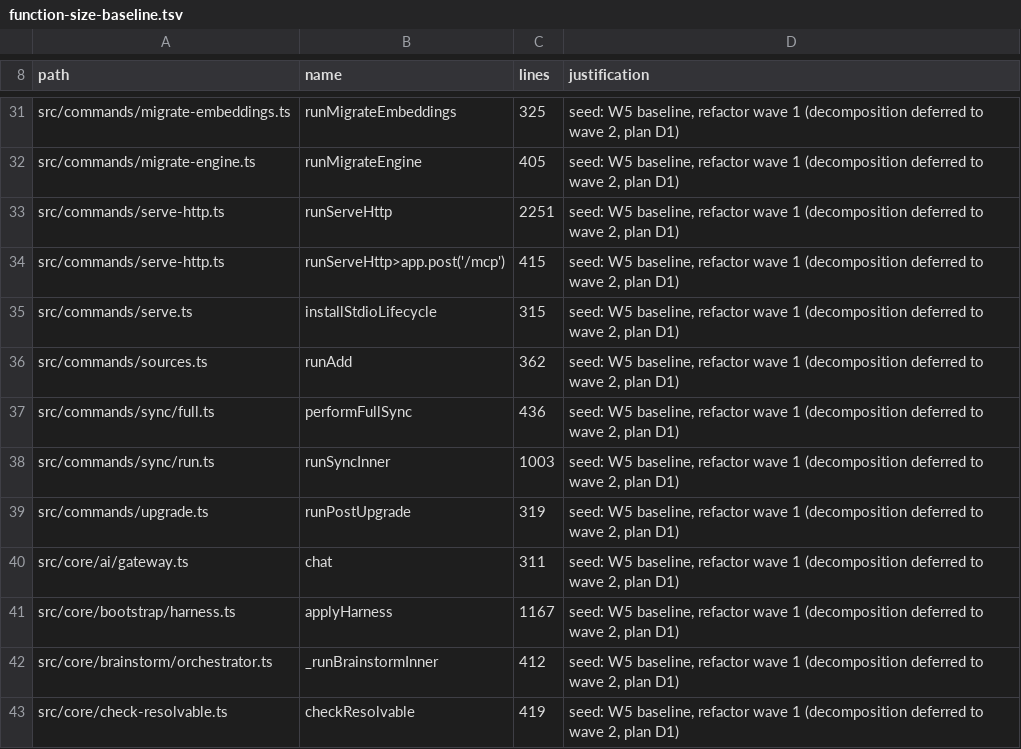
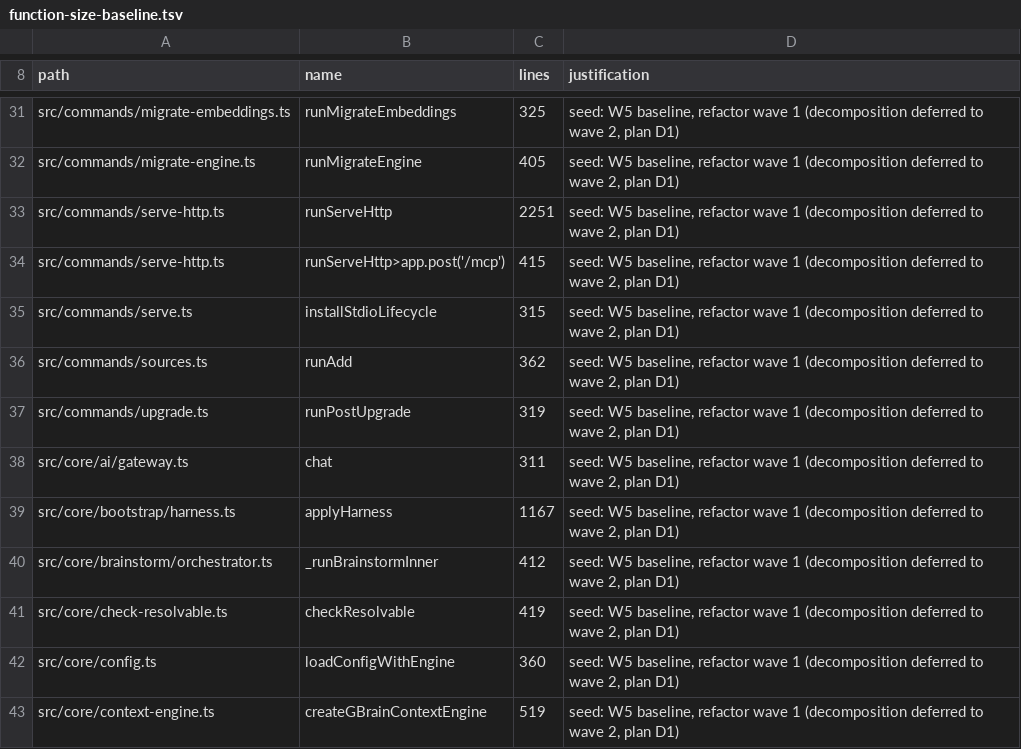
Before and after one commit to Margok1987/gbrain, a TSV file: scripts/function-size-baseline.tsv, drawn as a sheet; only a part is shown, gaps mark what is left out; the shorter side is filled out with more unchanged rows.

Commit message:
refactor(sync): runSyncInner flag parsing to sync/args.ts; decompose runSyncInner and performFullSync
Refactor wave 1, W4 sync step 4 (C17).

- sync/args.ts: printSyncHelp, parseSyncFlags (flags read before the
  --break-lock branch) and parseSyncFanoutFlags (after it). Parsing is
  split exactly where master ran --break-lock, so a --break-lock run still
  exits before later flags are validated; every message and exit code is
  unchanged.
- run.ts: runSyncInner (1,003 -> 72 lines) is trigger, help, parse,
  runSyncBreakLock, resolveCliSyncSource, the --skip-failed pre-ack (kept
  in runSyncInner; test/sync-failures.test.ts pins it in this file), then
  runSyncAll (dispatchSyncAll, emitSyncAllEnvelope) or runSingleSourceSync
  (one run or --watch).
- full.ts: performFullSync (436 -> 177 lines) calls fullSyncDryRun,
  reportBlockedFullSync and reconcileFullSyncDeletes.

Blocks move verbatim (re-indented); the only textual edits are the new
call sites, parameter destructuring that keeps each block's local names,
and the --all envelope reading costGate from its parameter. Longest
remaining functions: runSyncAll 267, runSingleSourceSync 198, performFullSync
177, reconcileFullSyncDeletes 174. Baseline rows for runSyncInner and
performFullSync removed. src/core/cli-flag-registry.generated.ts is
byte-identical (freshness guard in verify; generator already scans
src/commands/sync/).

```diff
--- a/scripts/function-size-baseline.tsv
+++ b/scripts/function-size-baseline.tsv
@@ -36,4 +36,2 @@ src/commands/serve.ts	installStdioLifecycle	315	seed: W5 baseline, refactor wave
 src/commands/sources.ts	runAdd	362	seed: W5 baseline, refactor wave 1 (decomposition deferred to wave 2, plan D1)
-src/commands/sync/full.ts	performFullSync	436	seed: W5 baseline, refactor wave 1 (decomposition deferred to wave 2, plan D1)
-src/commands/sync/run.ts	runSyncInner	1003	seed: W5 baseline, refactor wave 1 (decomposition deferred to wave 2, plan D1)
 src/commands/upgrade.ts	runPostUpgrade	319	seed: W5 baseline, refactor wave 1 (decomposition deferred to wave 2, plan D1)
```
Also changed, not shown: 3 other files.
